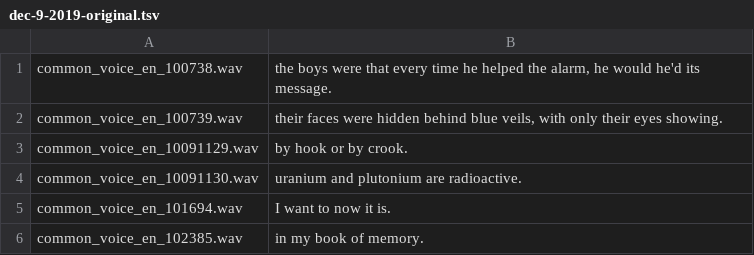
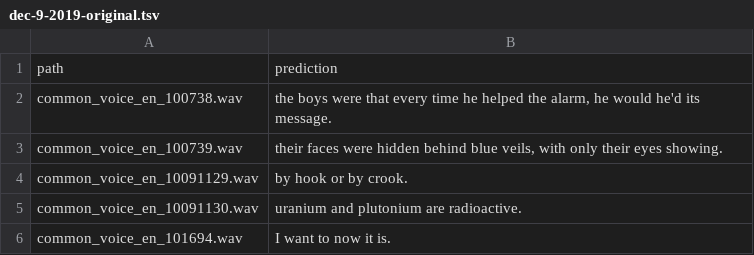
Before and after one commit to artie-inc/artie-bias-corpus, a TSV file: predictions/amazon/en-IN/dec-9-2019-original.tsv, drawn as a sheet; only a part is shown; the shorter side is filled out with more unchanged rows.

```diff
--- a/predictions/amazon/en-IN/dec-9-2019-original.tsv
+++ b/predictions/amazon/en-IN/dec-9-2019-original.tsv
@@ -1 +1,2 @@
+path	prediction
 common_voice_en_100738.wav	the boys were that every time he helped the alarm, he would he'd its message.
```
Also changed, not shown: predictions/amazon/en-US/dec-9-2019-original.tsv.
